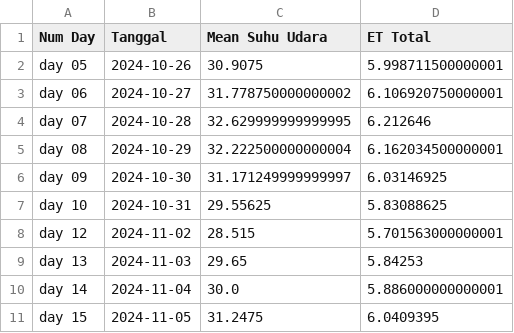
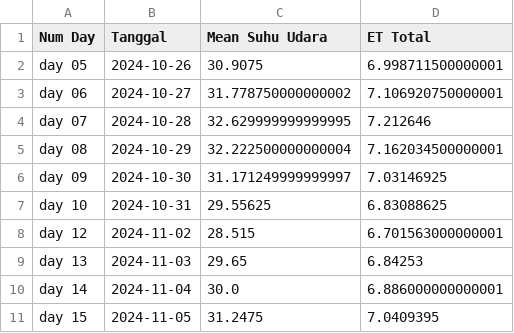
Before and after one commit to rafiachmadfr/Evapotranspiration-Analysis, a CSV file: hasil/Estimasi ET Blaney-Criddle.csv, drawn as a sheet.

```diff
--- a/hasil/Estimasi ET Blaney-Criddle.csv
+++ b/hasil/Estimasi ET Blaney-Criddle.csv
@@ -1,11 +1,11 @@
 Num Day,Tanggal,Mean Suhu Udara,ET Total
-day 05,2024-10-26,30.9075,5.998711500000001
-day 06,2024-10-27,31.778750000000002,6.106920750000001
-day 07,2024-10-28,32.629999999999995,6.212646
-day 08,2024-10-29,32.222500000000004,6.162034500000001
-day 09,2024-10-30,31.171249999999997,6.03146925
-day 10,2024-10-31,29.55625,5.83088625
-day 12,2024-11-02,28.515,5.701563000000001
-day 13,2024-11-03,29.65,5.84253
-day 14,2024-11-04,30.0,5.886000000000001
-day 15,2024-11-05,31.2475,6.0409395
+day 05,2024-10-26,30.9075,6.998711500000001
+day 06,2024-10-27,31.778750000000002,7.106920750000001
+day 07,2024-10-28,32.629999999999995,7.212646
+day 08,2024-10-29,32.222500000000004,7.162034500000001
+day 09,2024-10-30,31.171249999999997,7.03146925
+day 10,2024-10-31,29.55625,6.83088625
+day 12,2024-11-02,28.515,6.701563000000001
+day 13,2024-11-03,29.65,6.84253
+day 14,2024-11-04,30.0,6.886000000000001
+day 15,2024-11-05,31.2475,7.0409395
```
Also changed, not shown: hasil/ET Aktual Gravimetri.csv, hasil/Estimasi ET Hargreaves-Samani.csv, 8 other files.
